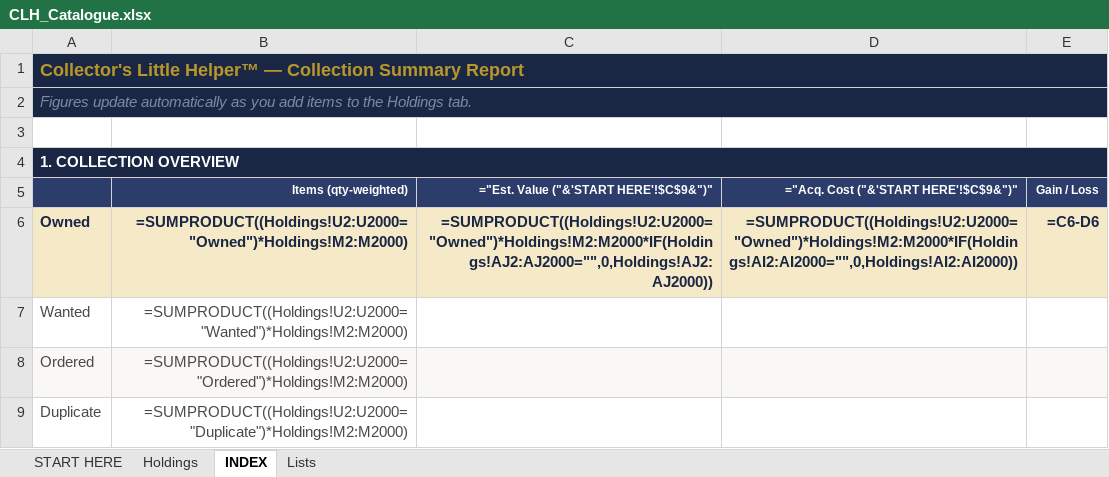
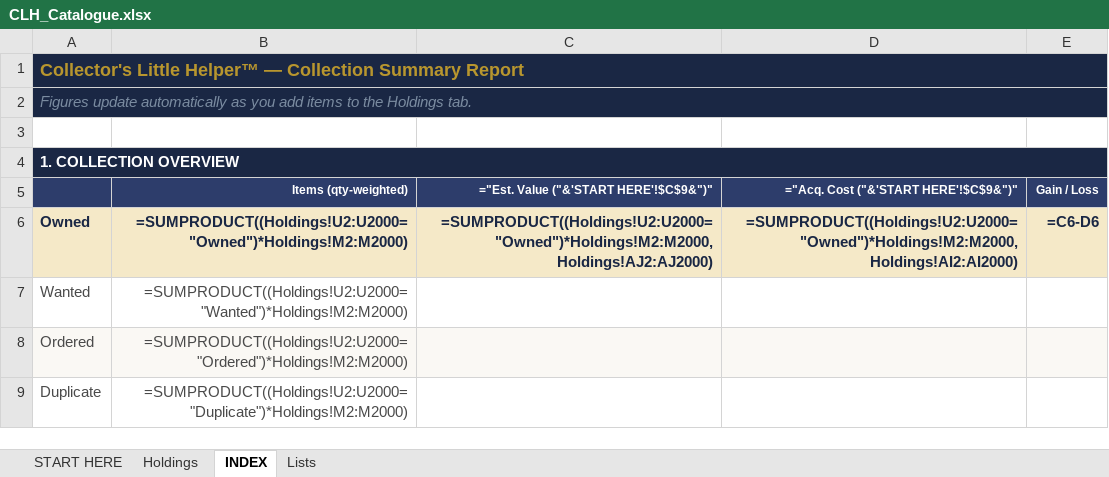
Before and after one commit to sparkerkevscoins/collectors-little-helper, an Excel workbook: CLH_Catalogue.xlsx, sheet INDEX, drawn as a sheet; only a part is shown; values as stored, in another font and other column widths than the file's, no borders; formulas without a stored value are shown as written; conditional formats not drawn; the diff covers the shown part only; the diff names each change by its address in the sheet, - before the commit and + after, or states it on an @@ line.

```diff
--- a/CLH_Catalogue.xlsx (sheet INDEX)
+++ b/CLH_Catalogue.xlsx (sheet INDEX)
-C6: =SUMPRODUCT((Holdings!U2:U2000="Owned")*Holdings!M2:M2000*IF(Holdings!AJ2:AJ2000="",0,Holdings!AJ2:AJ2000))
+C6: =SUMPRODUCT((Holdings!U2:U2000="Owned")*Holdings!M2:M2000,Holdings!AJ2:AJ2000)
-D6: =SUMPRODUCT((Holdings!U2:U2000="Owned")*Holdings!M2:M2000*IF(Holdings!AI2:AI2000="",0,Holdings!AI2:AI2000))
+D6: =SUMPRODUCT((Holdings!U2:U2000="Owned")*Holdings!M2:M2000,Holdings!AI2:AI2000)
```
Also changed, not shown: 20 edited cells elsewhere in this sheet, 1 other file.
